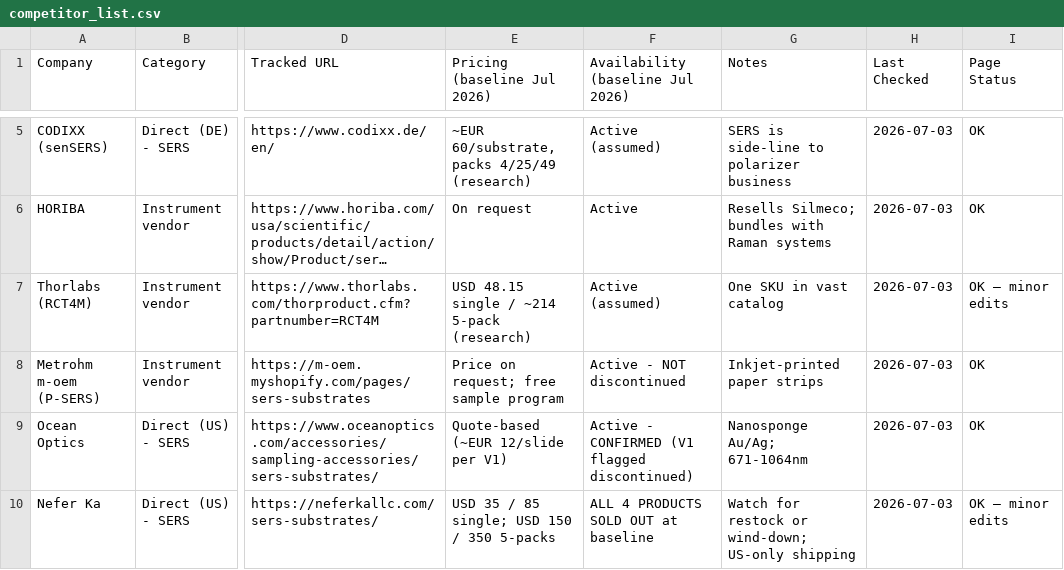
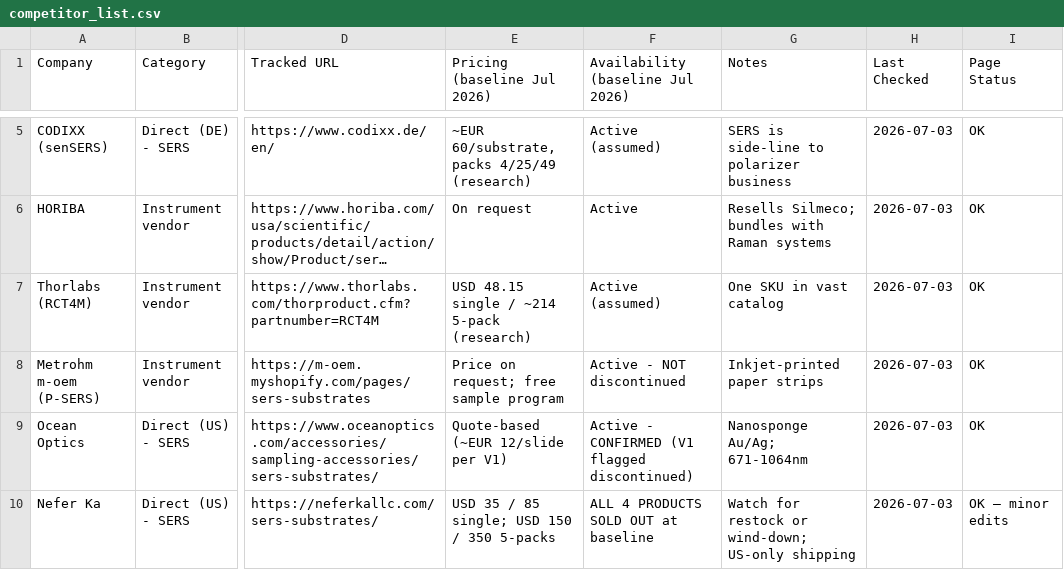
Before and after one commit to ethanlin12369/Auto-Competitor-List, a CSV file: competitor_list.csv, drawn as a sheet; only a part is shown, gaps mark what is left out; long unchanged cells end in …; the diff names each change by its address in the sheet, - before the commit and + after, or states it on an @@ line.

```diff
--- a/competitor_list.csv
+++ b/competitor_list.csv
-I7 (Page Status): OK — minor edits
+I7 (Page Status): OK
```
Also changed, not shown: 4 other files.
